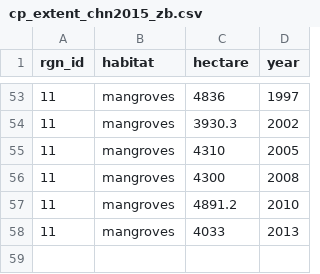
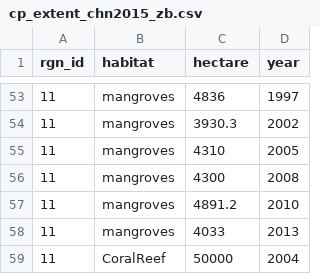
Before and after one commit to OHI-Science/chn, a CSV file: province2015/layers/cp_extent_chn2015_zb.csv, drawn as a sheet; only a part is shown, gaps mark what is left out.

Commit message:
updated CP data and model with new data from CHN

```diff
--- a/province2015/layers/cp_extent_chn2015_zb.csv
+++ b/province2015/layers/cp_extent_chn2015_zb.csv
@@ -58 +58,2 @@
 11,"mangroves",4033,2013
+11," CoralReef",50000,2004
```
Also changed, not shown: province2015/layers.csv, province2015/layers/cp_condition_chn2015_zb.csv, 4 other files.
